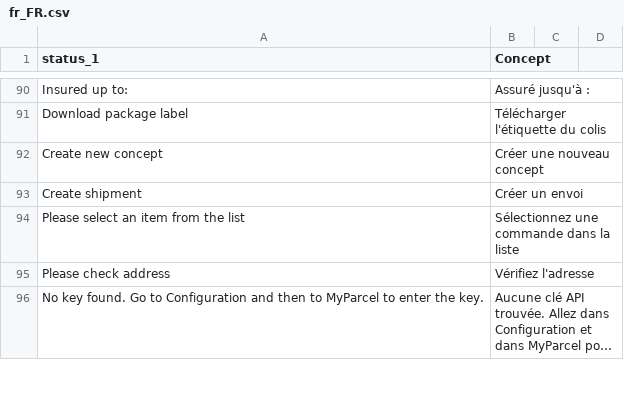
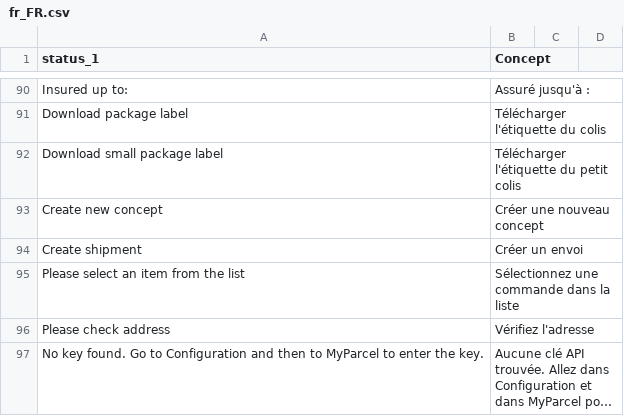
Before and after one commit to myparcelnl/magento, a CSV file: i18n/fr_FR.csv, drawn as a sheet; only a part is shown, gaps mark what is left out; long unchanged cells end in …; the diff names each change by its address in the sheet, - before the commit and + after, or states it on an @@ line.

Commit message:
fix: translations for small package

```diff
--- a/i18n/fr_FR.csv
+++ b/i18n/fr_FR.csv
+row 92: Download small package label | Télécharger l'étiquette du petit colis
```
Also changed, not shown: i18n/nl_NL.csv.
